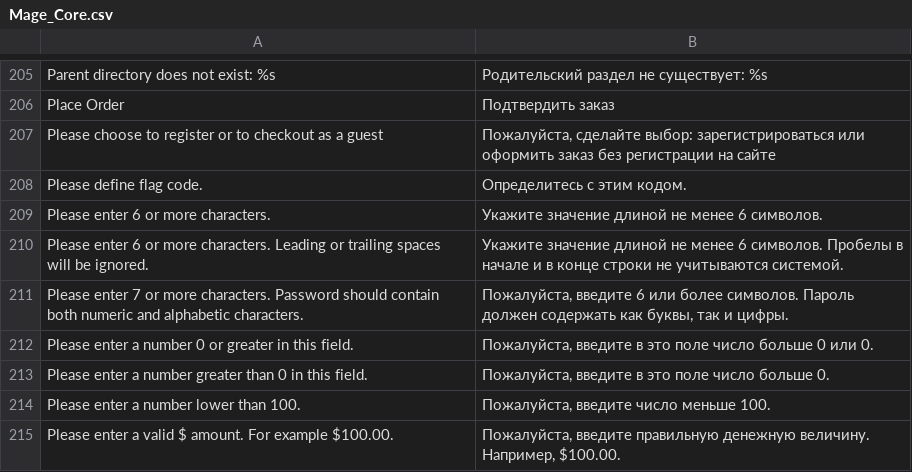
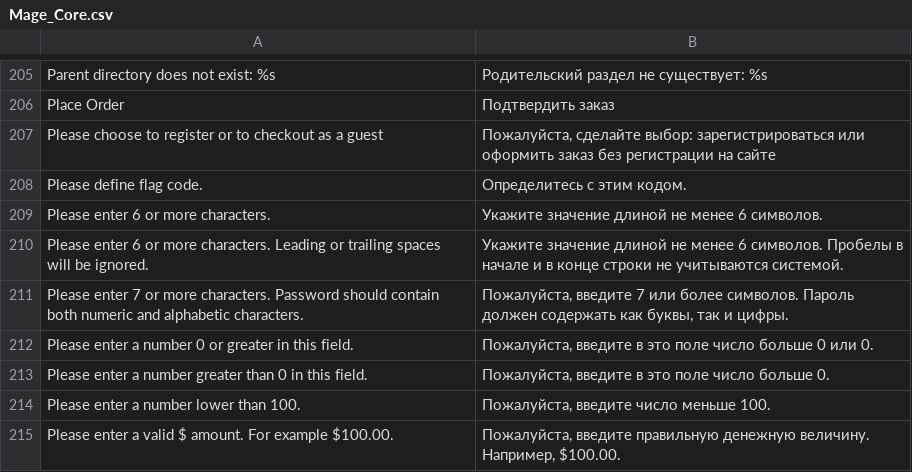
Before and after one commit to magento-russia/2, a CSV file: app/locale/ru_DF/Mage_Core.csv, drawn as a sheet; only a part is shown, gaps mark what is left out.

Commit message:
no message

```diff
--- a/app/locale/ru_DF/Mage_Core.csv
+++ b/app/locale/ru_DF/Mage_Core.csv
@@ -212,3 +212,3 @@
 "Please enter 6 or more characters. Leading or trailing spaces will be ignored.","Укажите значение длиной не менее 6 символов. Пробелы в начале и в конце строки не учитываются системой."
-"Please enter 7 or more characters. Password should contain both numeric and alphabetic characters.","Пожалуйста, введите 6 или более символов. Пароль должен содержать как буквы, так и цифры."
+"Please enter 7 or more characters. Password should contain both numeric and alphabetic characters.","Пожалуйста, введите 7 или более символов. Пароль должен содержать как буквы, так и цифры."
 "Please enter a number 0 or greater in this field.","Пожалуйста, введите в это поле число больше 0 или 0."
```
